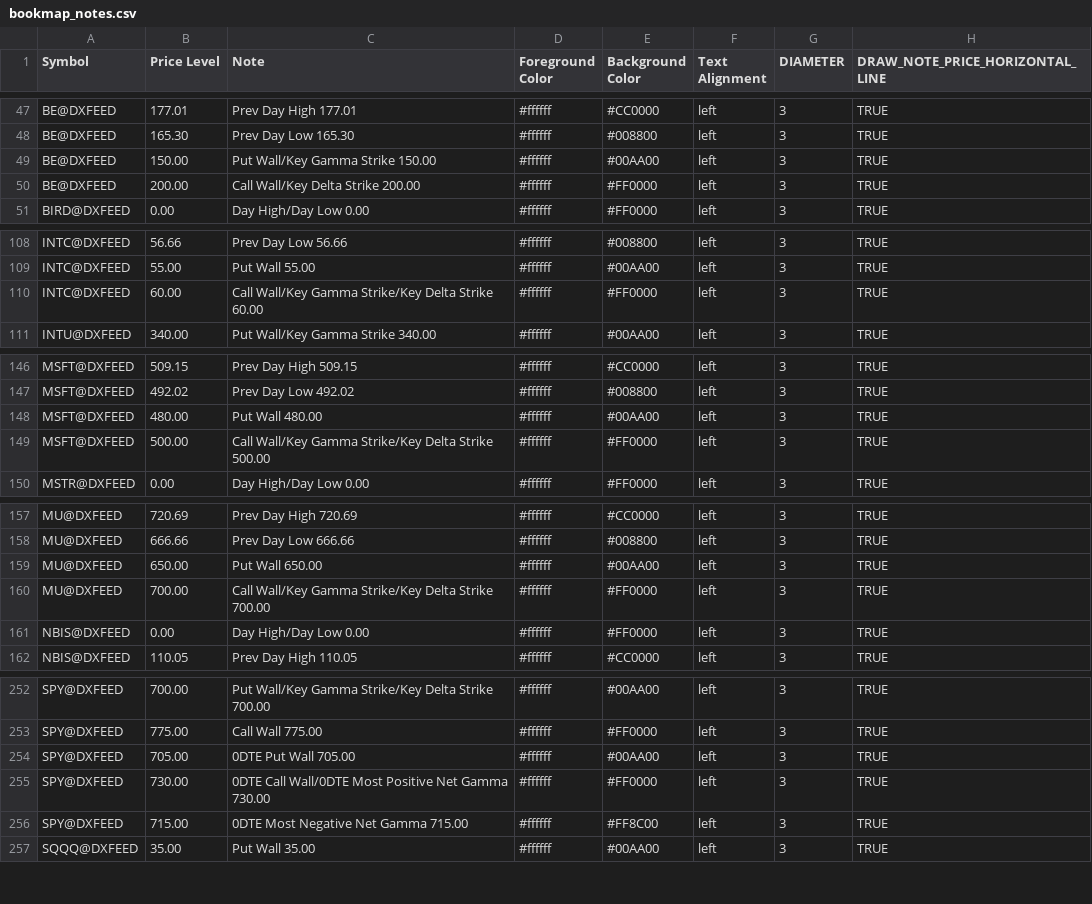
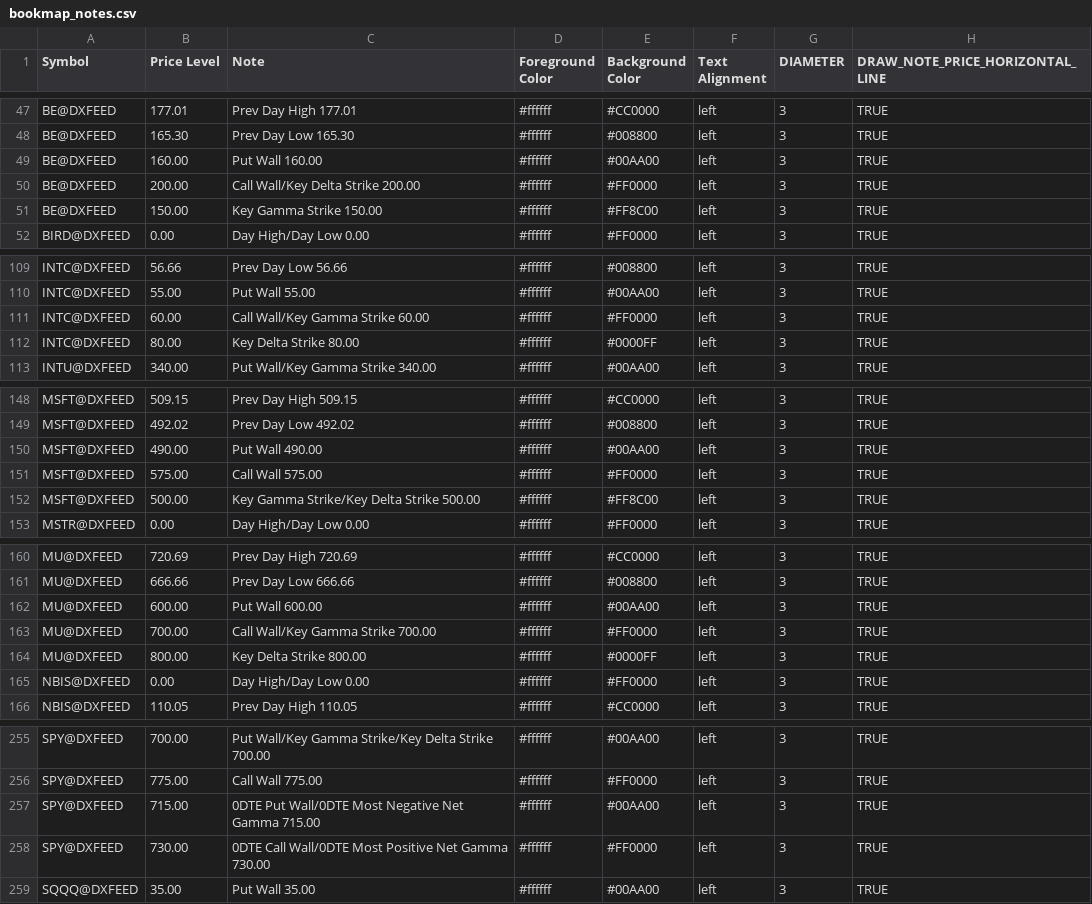
Before and after one commit to marciogmorales/toolbox, a CSV file: bookmap_notes.csv, drawn as a sheet; only a part is shown, gaps mark what is left out; the diff covers the shown part only.

Commit message:
chore: update bookmap notes (2026-11-24T12:48:31.318Z)

```diff
--- a/bookmap_notes.csv
+++ b/bookmap_notes.csv
@@ -48,4 +48,5 @@ BE@DXFEED,177.01,Prev Day High 177.01,#ffffff,#CC0000,left,3,TRUE
 BE@DXFEED,165.30,Prev Day Low 165.30,#ffffff,#008800,left,3,TRUE
-BE@DXFEED,150.00,Put Wall/Key Gamma Strike 150.00,#ffffff,#00AA00,left,3,TRUE
+BE@DXFEED,160.00,Put Wall 160.00,#ffffff,#00AA00,left,3,TRUE
 BE@DXFEED,200.00,Call Wall/Key Delta Strike 200.00,#ffffff,#FF0000,left,3,TRUE
+BE@DXFEED,150.00,Key Gamma Strike 150.00,#ffffff,#FF8C00,left,3,TRUE
 BIRD@DXFEED,0.00,Day High/Day Low 0.00,#ffffff,#FF0000,left,3,TRUE
@@ -109,3 +110,4 @@ INTC@DXFEED,56.66,Prev Day Low 56.66,#ffffff,#008800,left,3,TRUE
 INTC@DXFEED,55.00,Put Wall 55.00,#ffffff,#00AA00,left,3,TRUE
-INTC@DXFEED,60.00,Call Wall/Key Gamma Strike/Key Delta Strike 60.00,#ffffff,#FF0000,left,3,TRUE
+INTC@DXFEED,60.00,Call Wall/Key Gamma Strike 60.00,#ffffff,#FF0000,left,3,TRUE
+INTC@DXFEED,80.00,Key Delta Strike 80.00,#ffffff,#0000FF,left,3,TRUE
 INTU@DXFEED,340.00,Put Wall/Key Gamma Strike 340.00,#ffffff,#00AA00,left,3,TRUE
@@ -147,4 +149,5 @@ MSFT@DXFEED,509.15,Prev Day High 509.15,#ffffff,#CC0000,left,3,TRUE
 MSFT@DXFEED,492.02,Prev Day Low 492.02,#ffffff,#008800,left,3,TRUE
-MSFT@DXFEED,480.00,Put Wall 480.00,#ffffff,#00AA00,left,3,TRUE
-MSFT@DXFEED,500.00,Call Wall/Key Gamma Strike/Key Delta Strike 500.00,#ffffff,#FF0000,left,3,TRUE
+MSFT@DXFEED,490.00,Put Wall 490.00,#ffffff,#00AA00,left,3,TRUE
+MSFT@DXFEED,575.00,Call Wall 575.00,#ffffff,#FF0000,left,3,TRUE
+MSFT@DXFEED,500.00,Key Gamma Strike/Key Delta Strike 500.00,#ffffff,#FF8C00,left,3,TRUE
 MSTR@DXFEED,0.00,Day High/Day Low 0.00,#ffffff,#FF0000,left,3,TRUE
@@ -158,4 +161,5 @@ MU@DXFEED,720.69,Prev Day High 720.69,#ffffff,#CC0000,left,3,TRUE
 MU@DXFEED,666.66,Prev Day Low 666.66,#ffffff,#008800,left,3,TRUE
-MU@DXFEED,650.00,Put Wall 650.00,#ffffff,#00AA00,left,3,TRUE
-MU@DXFEED,700.00,Call Wall/Key Gamma Strike/Key Delta Strike 700.00,#ffffff,#FF0000,left,3,TRUE
+MU@DXFEED,600.00,Put Wall 600.00,#ffffff,#00AA00,left,3,TRUE
+MU@DXFEED,700.00,Call Wall/Key Gamma Strike 700.00,#ffffff,#FF0000,left,3,TRUE
+MU@DXFEED,800.00,Key Delta Strike 800.00,#ffffff,#0000FF,left,3,TRUE
 NBIS@DXFEED,0.00,Day High/Day Low 0.00,#ffffff,#FF0000,left,3,TRUE
@@ -253,5 +256,4 @@ SPY@DXFEED,700.00,Put Wall/Key Gamma Strike/Key Delta Strike 700.00,#ffffff,#00A
 SPY@DXFEED,775.00,Call Wall 775.00,#ffffff,#FF0000,left,3,TRUE
-SPY@DXFEED,705.00,0DTE Put Wall 705.00,#ffffff,#00AA00,left,3,TRUE
+SPY@DXFEED,715.00,0DTE Put Wall/0DTE Most Negative Net Gamma 715.00,#ffffff,#00AA00,left,3,TRUE
 SPY@DXFEED,730.00,0DTE Call Wall/0DTE Most Positive Net Gamma 730.00,#ffffff,#FF0000,left,3,TRUE
-SPY@DXFEED,715.00,0DTE Most Negative Net Gamma 715.00,#ffffff,#FF8C00,left,3,TRUE
 SQQQ@DXFEED,35.00,Put Wall 35.00,#ffffff,#00AA00,left,3,TRUE
```
Also changed, not shown: 1 removed row and 12 edited cells elsewhere in this file.
